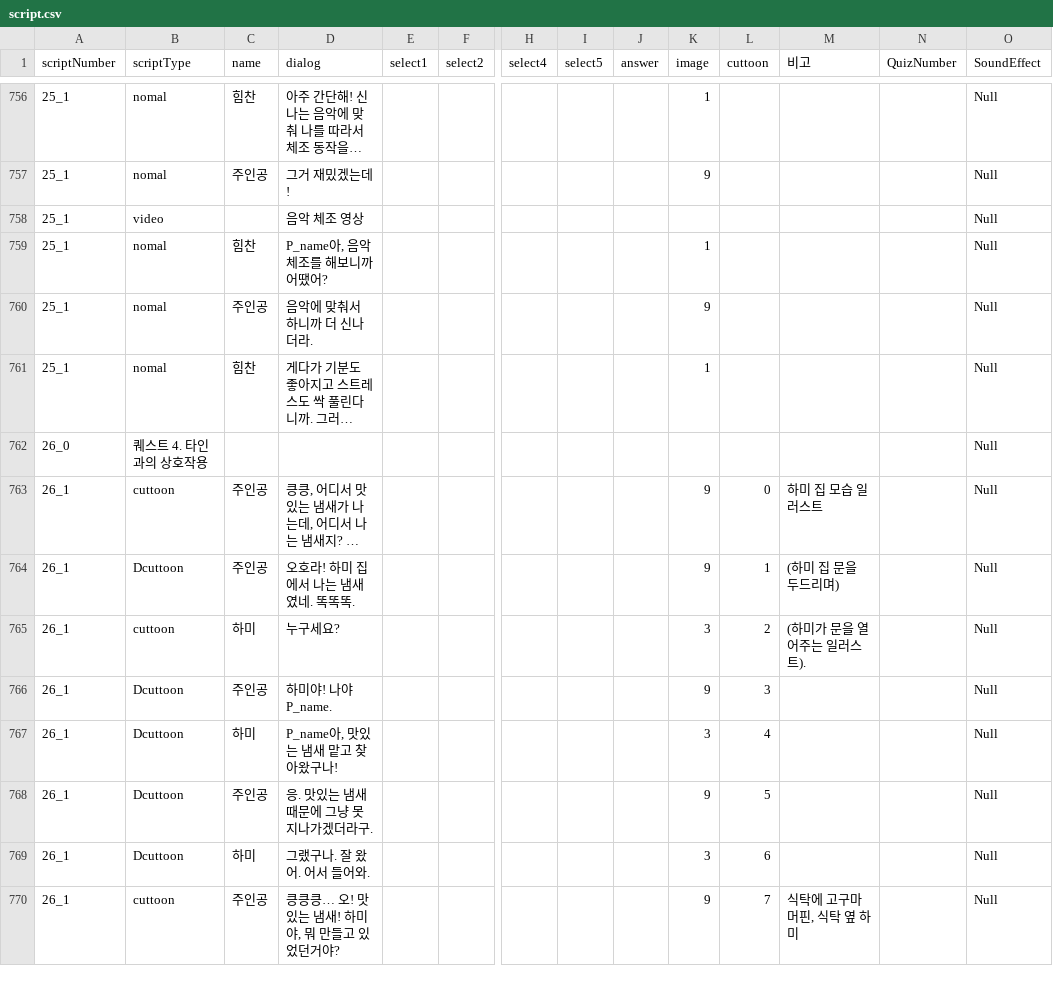
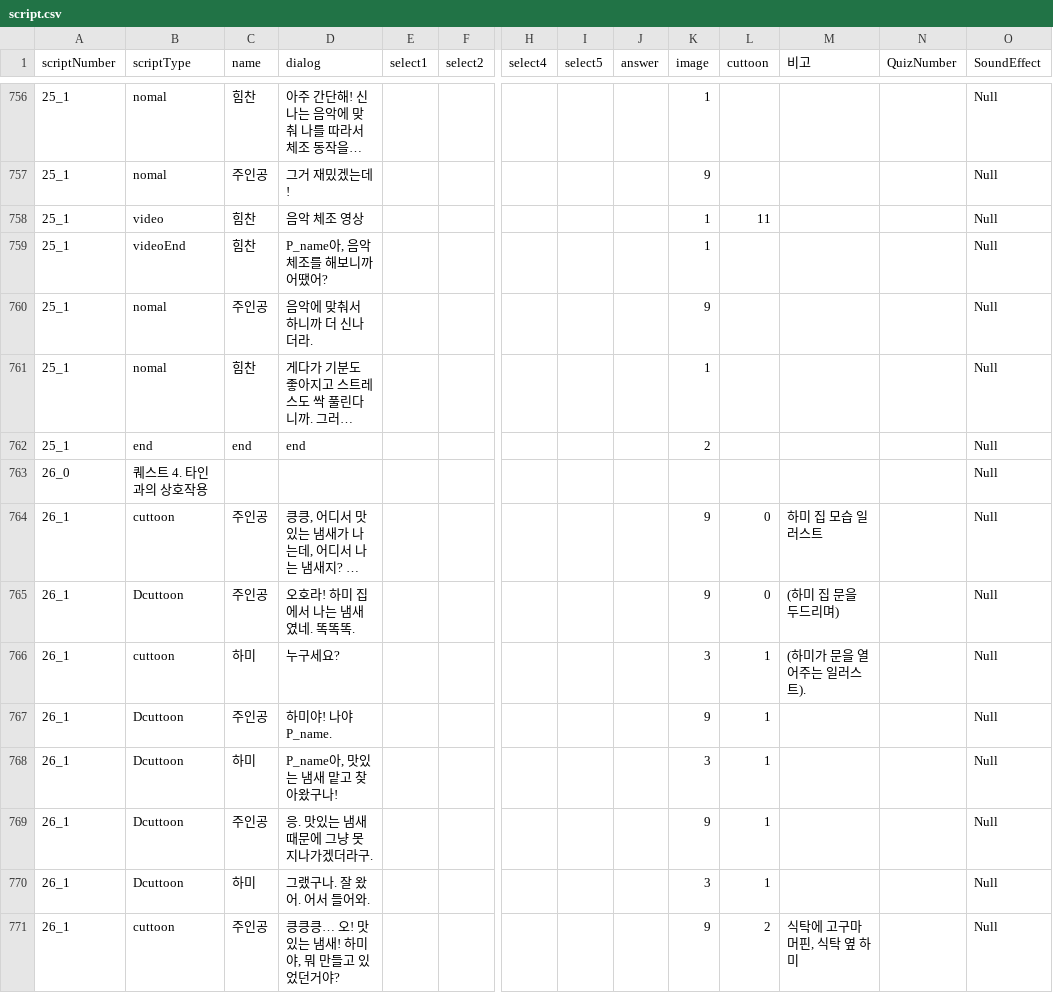
Before and after one commit to LHD-game/Loheldi_Game.V3, a CSV file: Loheldi_Project/Assets/Resources/Scripts/Quest/script.csv, drawn as a sheet; only a part is shown, gaps mark what is left out; long unchanged cells end in …; addresses are those after the commit; rows hold the shown columns only; the diff covers the shown part only; the diff names each change by its address in the sheet, - before the commit and + after, or states it on an @@ line.

```diff
--- a/Loheldi_Project/Assets/Resources/Scripts/Quest/script.csv
+++ b/Loheldi_Project/Assets/Resources/Scripts/Quest/script.csv
-C758 (name): (empty)
+C758 (name): 힘찬
-K758 (image): (empty)
+K758 (image): 1
-L758 (cuttoon): (empty)
+L758 (cuttoon): 11
-B759 (scriptType): nomal
+B759 (scriptType): videoEnd
+row 762: 25_1 | end | end | end |  |  |  |  |  | 2 |  |  |  | Null
-L765 (cuttoon): 1
+L765 (cuttoon): 0
-L766 (cuttoon): 2
+L766 (cuttoon): 1
-L767 (cuttoon): 3
+L767 (cuttoon): 1
-L768 (cuttoon): 4
+L768 (cuttoon): 1
-L769 (cuttoon): 5
+L769 (cuttoon): 1
-L770 (cuttoon): 6
+L770 (cuttoon): 1
-L771 (cuttoon): 7
+L771 (cuttoon): 2
```
Also changed, not shown: 4 added rows, 1 removed row and 22 edited cells elsewhere in this file, Loheldi_Project/Assets/Resources/Scripts/Quest/scriptWeekend.csv, 26 other files.
